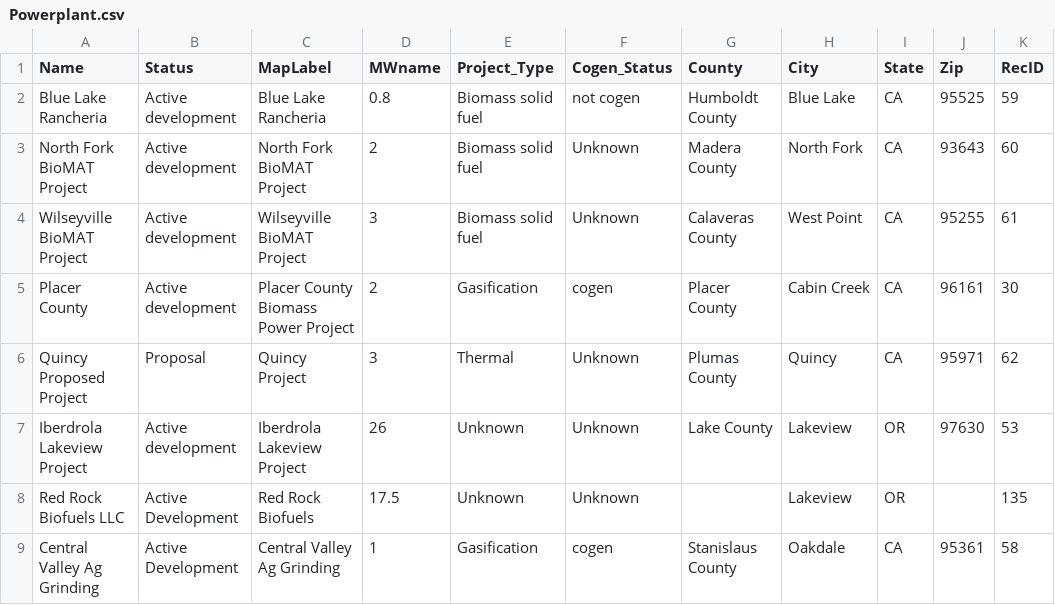
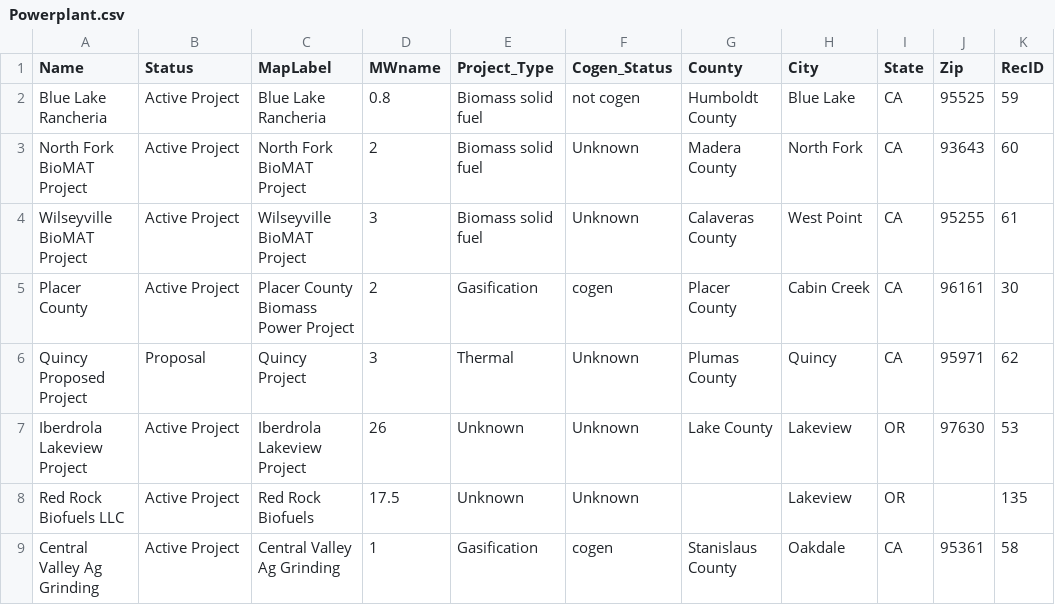
Before and after one commit to WoodResourcesGroup/WoodResourcesGroup.github.io, a CSV file: Projects/BiomassMap/Data/Powerplant.csv, drawn as a sheet; only a part is shown; the diff covers the shown part only; the diff names each change by its address in the sheet, - before the commit and + after, or states it on an @@ line.

```diff
--- a/Projects/BiomassMap/Data/Powerplant.csv
+++ b/Projects/BiomassMap/Data/Powerplant.csv
-B2:B5 (Status): Active development
+B2:B5 (Status): Active Project
-B7 (Status): Active development
+B7 (Status): Active Project
-B8:B9 (Status): Active Development
+B8:B9 (Status): Active Project
```
Also changed, not shown: 30 edited cells elsewhere in this file, Projects/BiomassMap/Data/sawmill.csv, 2 other files.
